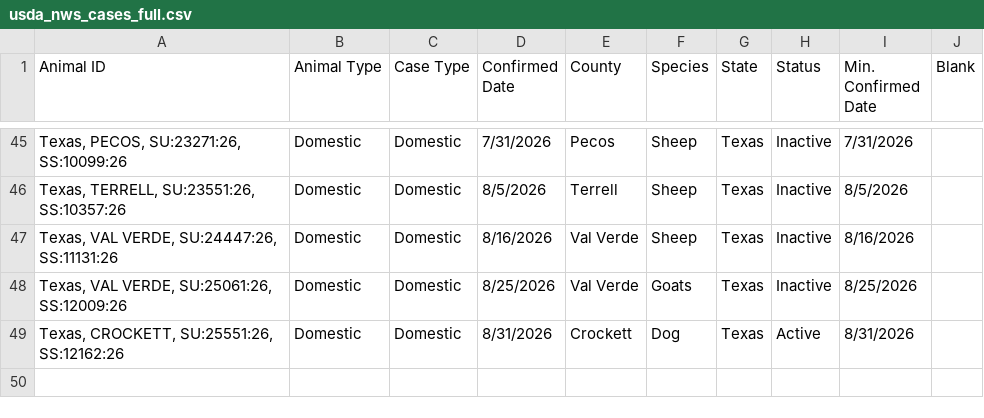
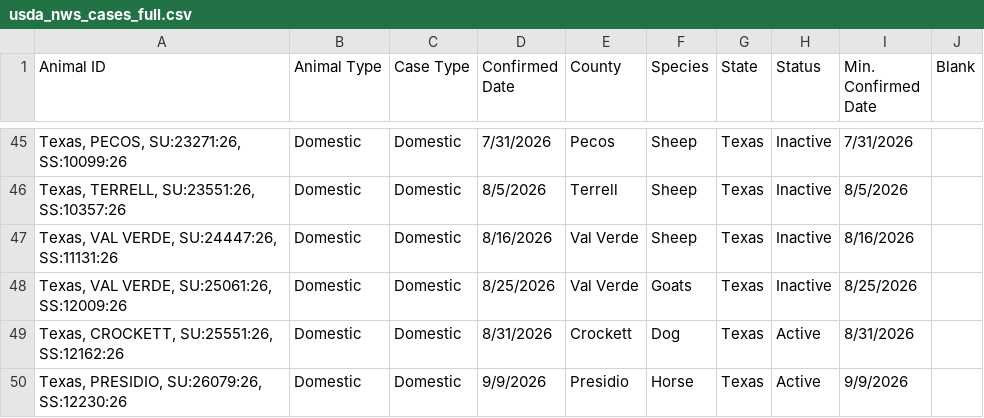
Before and after one commit to shoemakeb-web/nws-data, a CSV file: usda_nws_cases_full.csv, drawn as a sheet; only a part is shown, gaps mark what is left out.

```diff
--- a/usda_nws_cases_full.csv
+++ b/usda_nws_cases_full.csv
@@ -49 +49,2 @@ Animal ID,Animal Type,Case Type,Confirmed Date,County,Species,State,Status,Min.
 "Texas, CROCKETT, SU:25551:26, SS:12162:26",Domestic,Domestic,8/31/2026,Crockett,Dog,Texas,Active,8/31/2026,
+"Texas, PRESIDIO, SU:26079:26, SS:12230:26",Domestic,Domestic,9/9/2026,Presidio,Horse,Texas,Active,9/9/2026,
```
